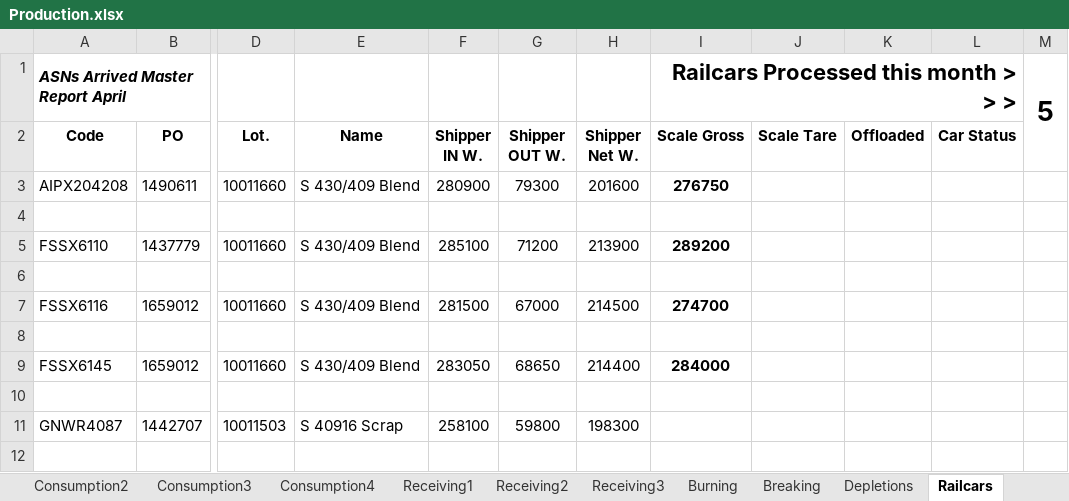
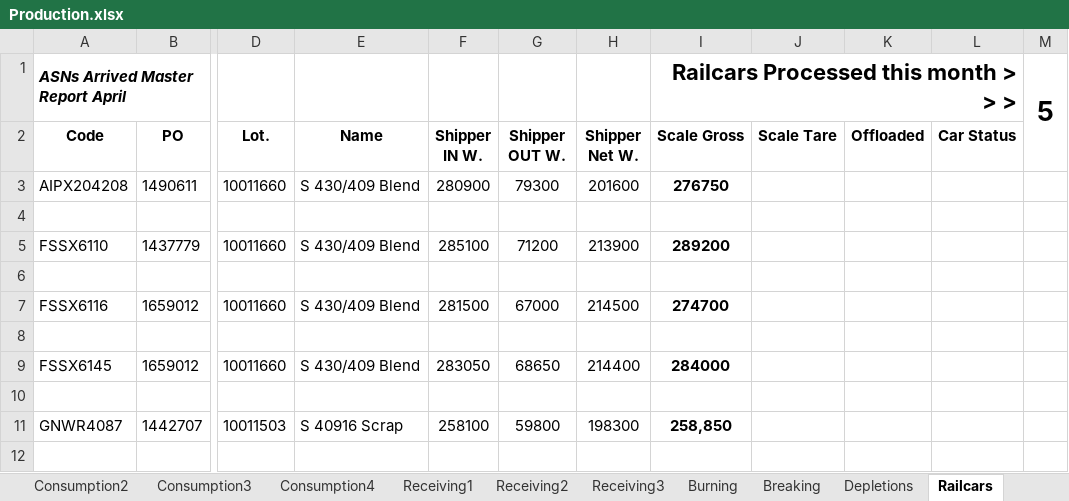
Before and after one commit to Harsco36Map/Yardmap, an Excel workbook: Production.xlsx, sheet Railcars, drawn as a sheet; only a part is shown, gaps mark what is left out; values as stored, in another font and other column widths than the file's, no borders; the diff names each change by its address in the sheet, - before the commit and + after, or states it on an @@ line.

Commit message:
Add files via upload

```diff
--- a/Production.xlsx (sheet Railcars)
+++ b/Production.xlsx (sheet Railcars)
-I11 (Scale Gross): (empty)
+I11 (Scale Gross): 258,850
```
